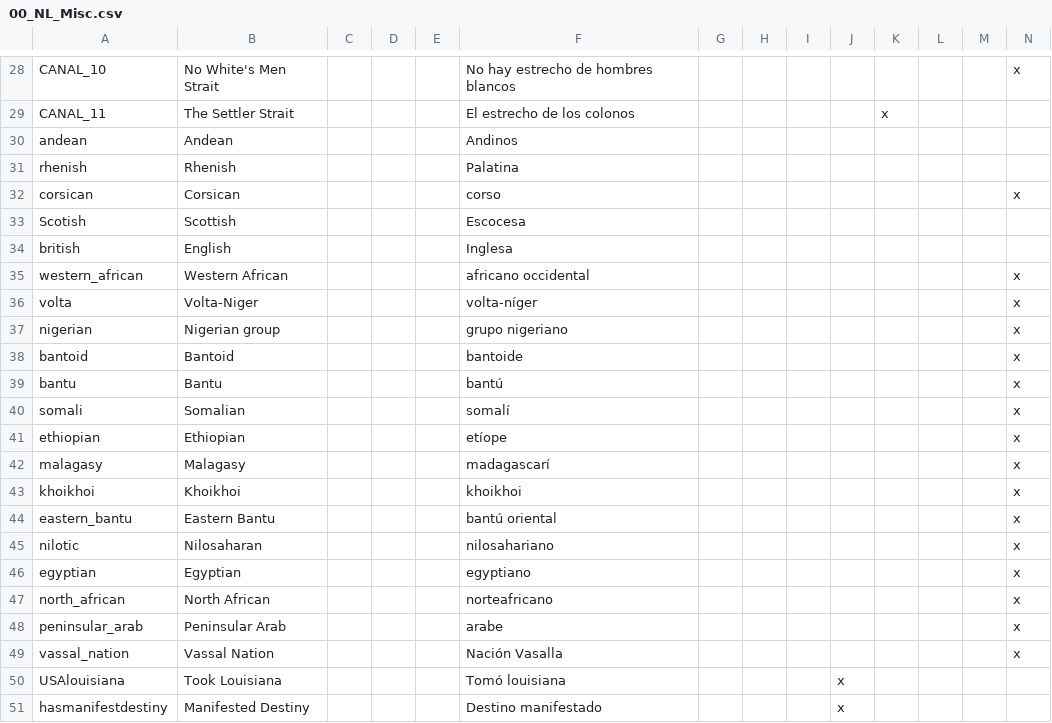
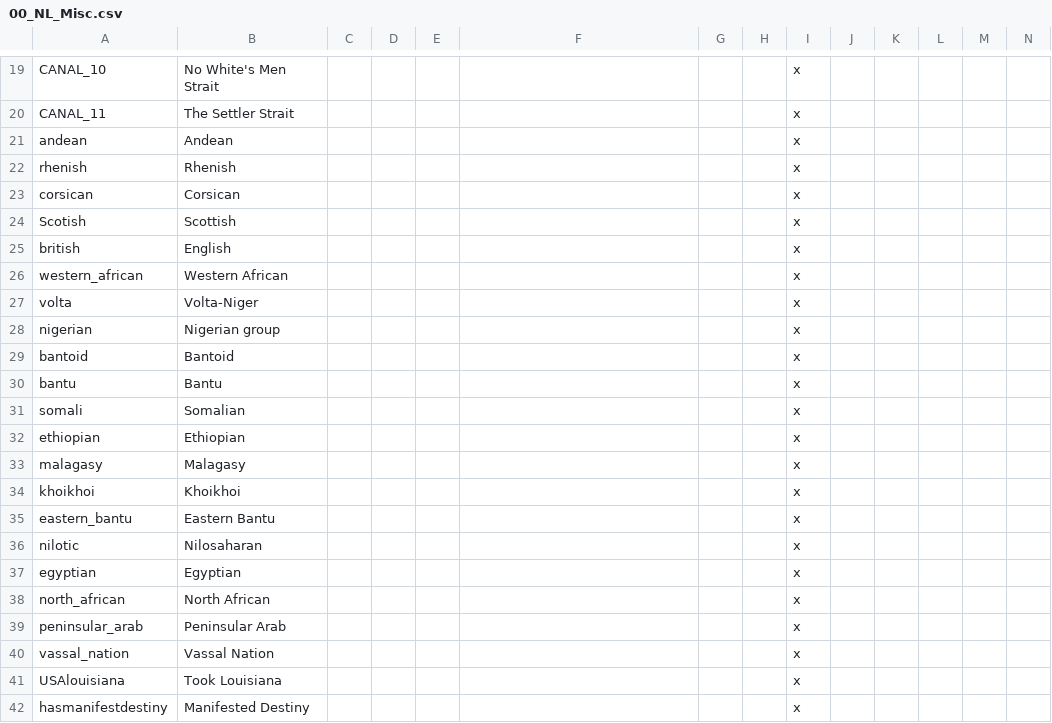
Before and after one commit to SuperPotat/Napoleon-s-Legacy-Peemastered-MP, a CSV file: Napoleon's Legacy Remake MP/localisation/00_NL_Misc.csv, drawn as a sheet; only a part is shown, gaps mark what is left out; addresses are those after the commit; the diff covers the shown part only; the diff names each change by its address in the sheet, - before the commit and + after, or states it on an @@ line.

```diff
--- a/Napoleon's Legacy Remake MP/localisation/00_NL_Misc.csv
+++ b/Napoleon's Legacy Remake MP/localisation/00_NL_Misc.csv
-F19: No hay estrecho de hombres blancos
+F19: (empty)
-I19:I42: (empty)
+I19:I42: x
-N19: x
+N19: (empty)
-F20: El estrecho de los colonos
+F20: (empty)
-K20: x
+K20: (empty)
-F21: Andinos
+F21: (empty)
-F22: Palatina
+F22: (empty)
-F23: corso
+F23: (empty)
-N23: x
+N23: (empty)
-F24: Escocesa
+F24: (empty)
-F25: Inglesa
+F25: (empty)
-F26: africano occidental
+F26: (empty)
-N26:N40: x
+N26:N40: (empty)
-F27: volta-níger
+F27: (empty)
-F28: grupo nigeriano
+F28: (empty)
-F29: bantoide
+F29: (empty)
-F30: bantú
+F30: (empty)
-F31: somalí
+F31: (empty)
-F32: etíope
+F32: (empty)
-F33: madagascarí
+F33: (empty)
-F34: khoikhoi
+F34: (empty)
-F35: bantú oriental
+F35: (empty)
-F36: nilosahariano
+F36: (empty)
-F37: egyptiano
+F37: (empty)
-F38: norteafricano
+F38: (empty)
-F39: arabe
+F39: (empty)
-F40: Nación Vasalla
+F40: (empty)
-F41: Tomó louisiana
+F41: (empty)
-J41:J42: x
+J41:J42: (empty)
-F42: Destino manifestado
+F42: (empty)
```
Also changed, not shown: 9 removed rows and 43 edited cells elsewhere in this file, Napoleon's Legacy Remake MP/localisation/00_NL_Africa.csv, Napoleon's Legacy Remake MP/localisation/00_NL_remake_france.csv, 27 other files.
